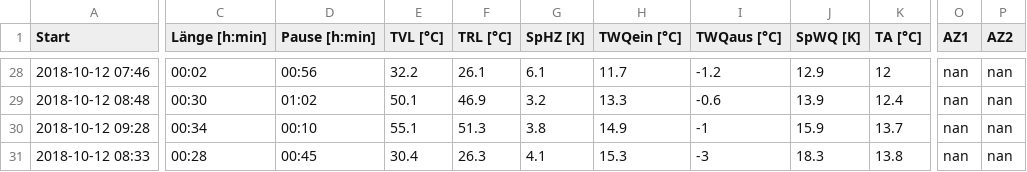
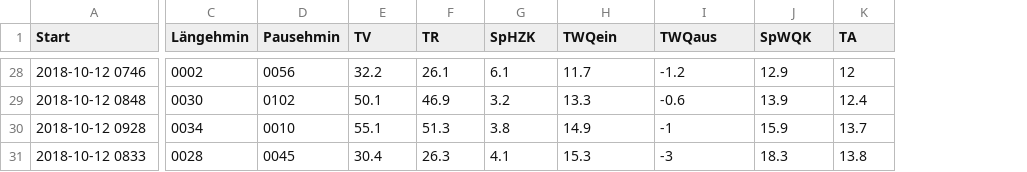
Before and after one commit to JohnApps/meterreadings, a CSV file: allData.xlsx.csv, drawn as a sheet; only a part is shown, gaps mark what is left out; removed rows and columns are numbered as before the commit, all else as after; the diff covers the shown part only; the diff names each change by its address in the sheet, - before the commit and + after, or states it on an @@ line.

```diff
--- a/allData.xlsx.csv
+++ b/allData.xlsx.csv
-column C (Länge [h:min]), rows 28-31: 00:02 | 00:30 | 00:34 | 00:28
-column D (Pause [h:min]), rows 28-31: 00:56 | 01:02 | 00:10 | 00:45
+column C (Längehmin), rows 28-31: 0002 | 0030 | 0034 | 0028
+column D (Pausehmin), rows 28-31: 0056 | 0102 | 0010 | 0045
-column O (AZ1), rows 28-31: all nan
-column P (AZ2), rows 28-31: all nan
-E1: TVL [°C]
+E1: TV
-F1: TRL [°C]
+F1: TR
-G1: SpHZ [K]
+G1: SpHZK
-H1: TWQein [°C]
+H1: TWQein
-I1: TWQaus [°C]
+I1: TWQaus
-J1: SpWQ [K]
+J1: SpWQK
-K1: TA [°C]
+K1: TA
-A28 (Start): 2018-10-12 07:46
+A28 (Start): 2018-10-12 0746
-A29 (Start): 2018-10-12 08:48
+A29 (Start): 2018-10-12 0848
-A30 (Start): 2018-10-12 09:28
+A30 (Start): 2018-10-12 0928
-A31 (Start): 2018-10-12 08:33
+A31 (Start): 2018-10-12 0833
```
Also changed, not shown: 29 edited cells elsewhere in this file.
